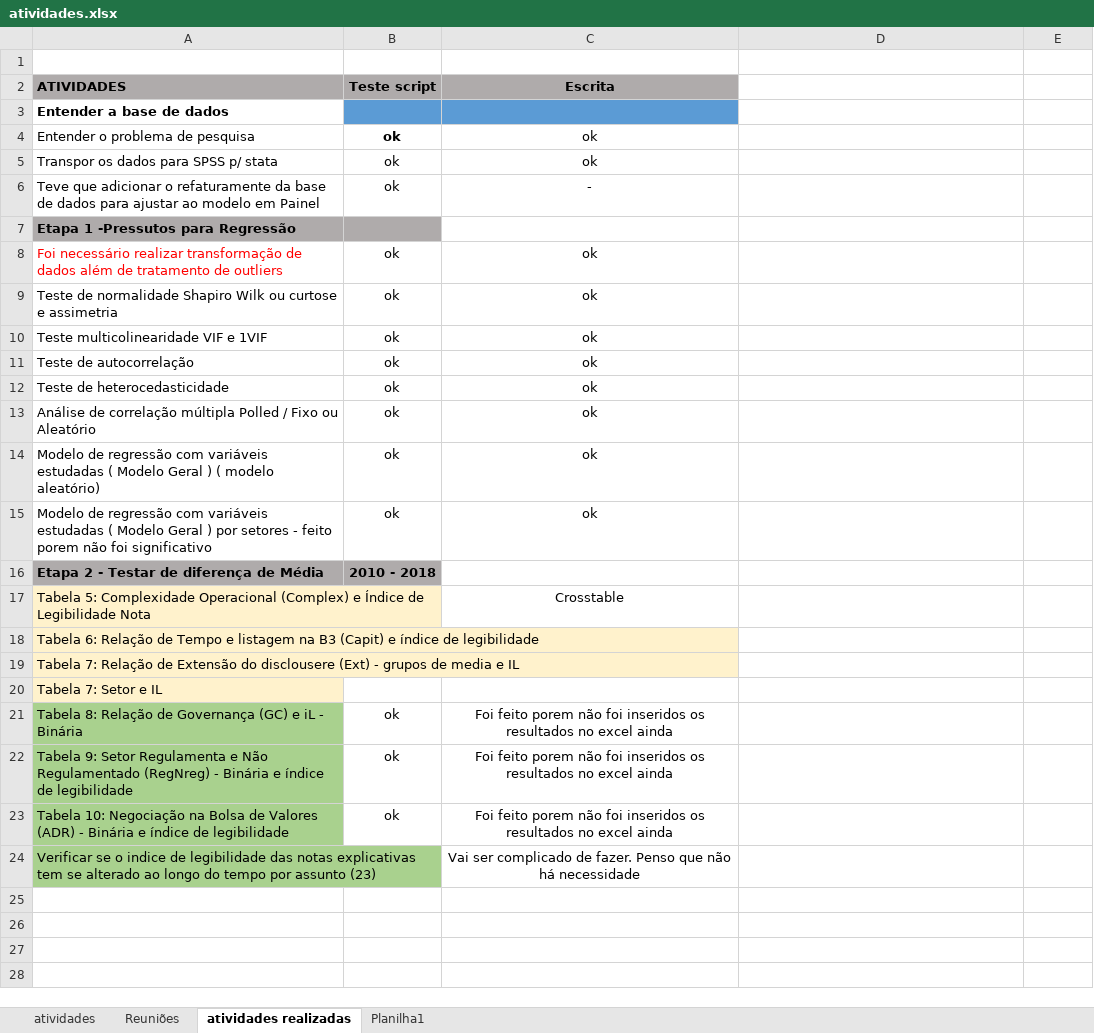
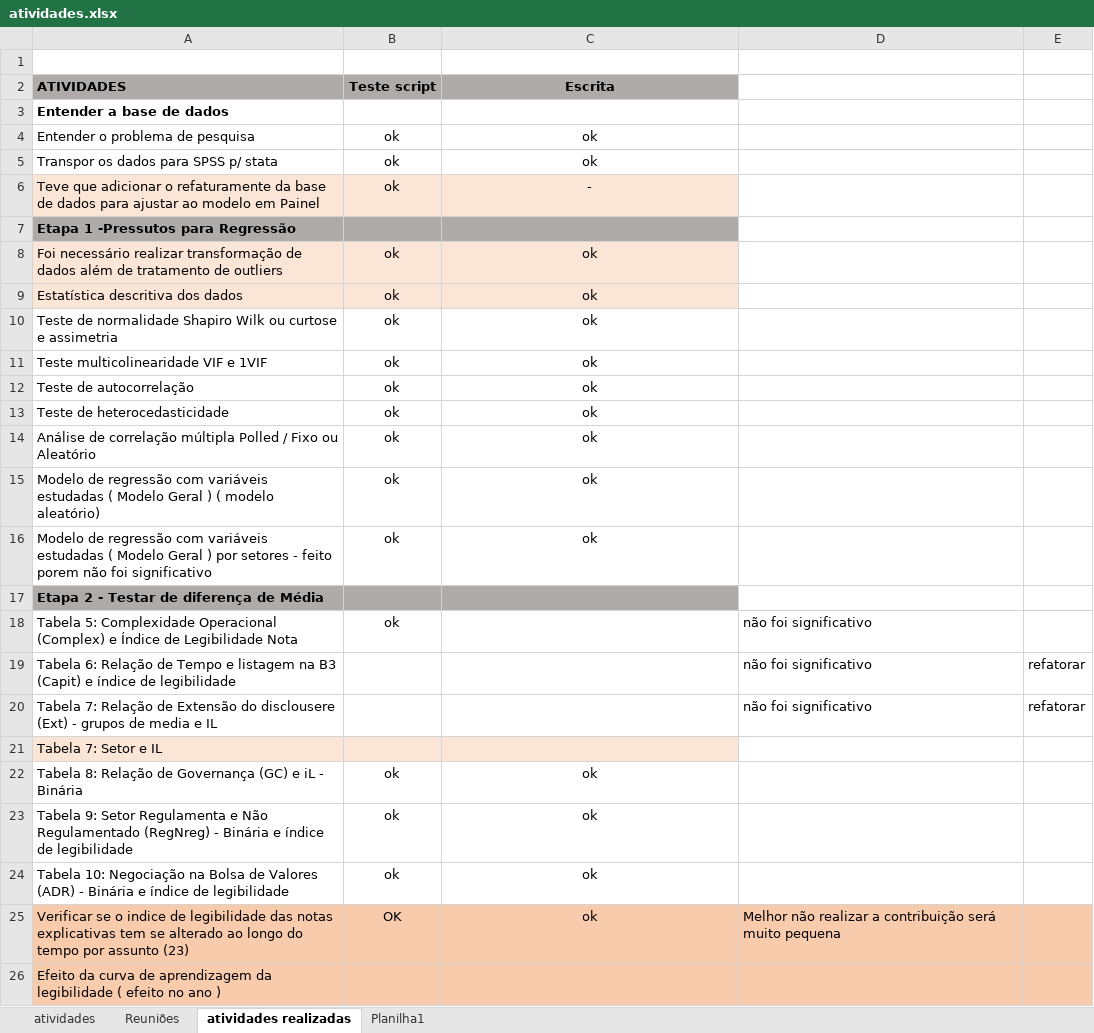
Before and after one commit to regismaicon09/teseLegibildiadeCPC, an Excel workbook: atividades.xlsx, sheet atividades realizadas, drawn as a sheet; values as stored, in another font and other column widths than the file's, no borders; addresses are those after the commit; the diff names each change by its address in the sheet, - before the commit and + after, or states it on an @@ line.

```diff
--- a/atividades.xlsx (sheet atividades realizadas)
+++ b/atividades.xlsx (sheet atividades realizadas)
-B3:C3 fill: #5B9BD5
+B3:C3 fill: none
-B4 bold: on
+B4 bold: off
-A6:C6 fill: none
+A6:C6 fill: #FBE5D6
-C7 fill: none
+C7 fill: #AFABAB
-A8:C8 fill: none
+A8:C8 fill: #FBE5D6
-A8 text colour: #FF0000
+A8 text colour: black
+row 9: Estatística descritiva dos dados | ok | ok
-B17 (Teste script): 2010 - 2018
+B17 (Teste script): (empty)
-C17 fill: none
+C17 fill: #AFABAB
-A18:A20 fill: #FFF2CC
+A18:A20 fill: none
-B18 (Teste script): (empty)
+B18 (Teste script): ok
-C18 (Escrita): Crosstable
+C18 (Escrita): (empty)
-D18:D20: (empty)
+D18:D20: não foi significativo
-E19:E20: (empty)
+E19:E20: refatorar
-B21:C21 fill: none
+B21:C21 fill: #FBE5D6
-A22:A24 fill: #A9D18E
+A22:A24 fill: none
-C22:C24 (Escrita): Foi feito porem não foi inseridos os resultados no excel ainda
+C22:C24 (Escrita): ok
-A25 fill: #A9D18E
+A25 fill: #F8CBAD
-B25 (Teste script): (empty)
+B25 (Teste script): OK
-B25:E25 fill: none
+B25:E25 fill: #F8CBAD
-C25 (Escrita): Vai ser complicado de fazer. Penso que não há necessidade
+C25 (Escrita): ok
-D25: (empty)
+D25: Melhor não realizar a contribuição será muito pequena
+row 26: Efeito da curva de aprendizagem da legibilidade ( efeito no ano )
```
Also changed, not shown: scripts Stata/Atual/Imobilizado/Imobilizado.xlsx, 24 other files.
